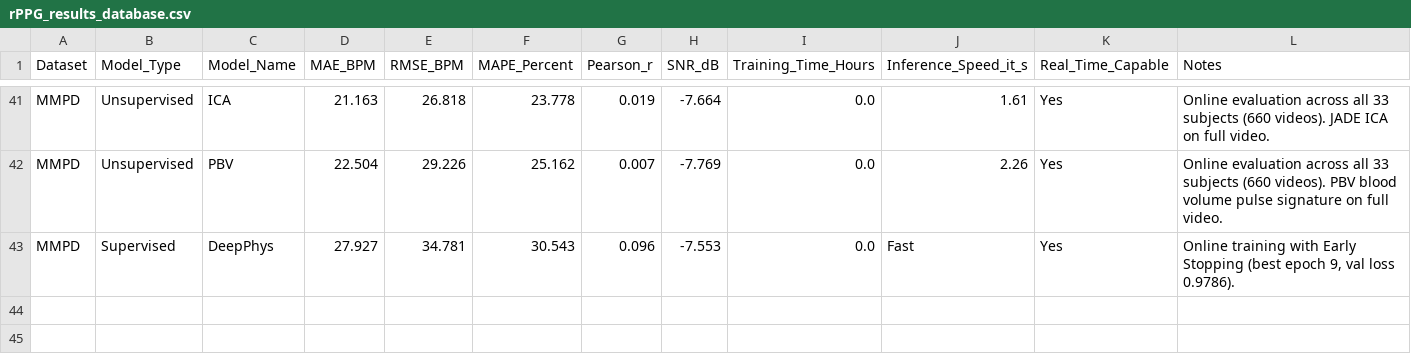
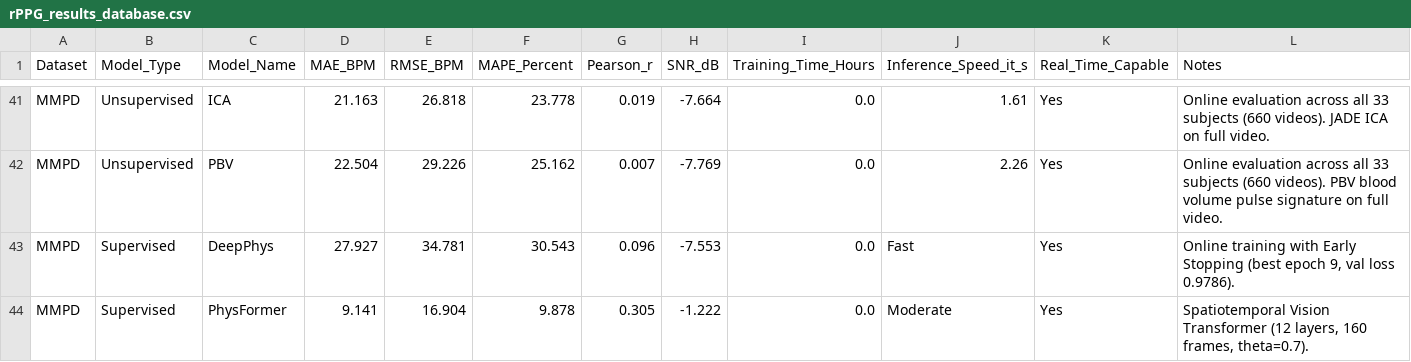
Before and after one commit to drozanes/rPPG-Toolbox, a CSV file: rPPG_results_database.csv, drawn as a sheet; only a part is shown, gaps mark what is left out; the diff names each change by its address in the sheet, - before the commit and + after, or states it on an @@ line.

```diff
--- a/rPPG_results_database.csv
+++ b/rPPG_results_database.csv
+row 44: MMPD | Supervised | PhysFormer | 9.141 | 16.904 | 9.878 | 0.305 | -1.222 | 0.0 | Moderate | Yes | Spatiotemporal Vision Transformer (12 layers, 160 frames, theta=0.7).
```
Also changed, not shown: 3 other files.
